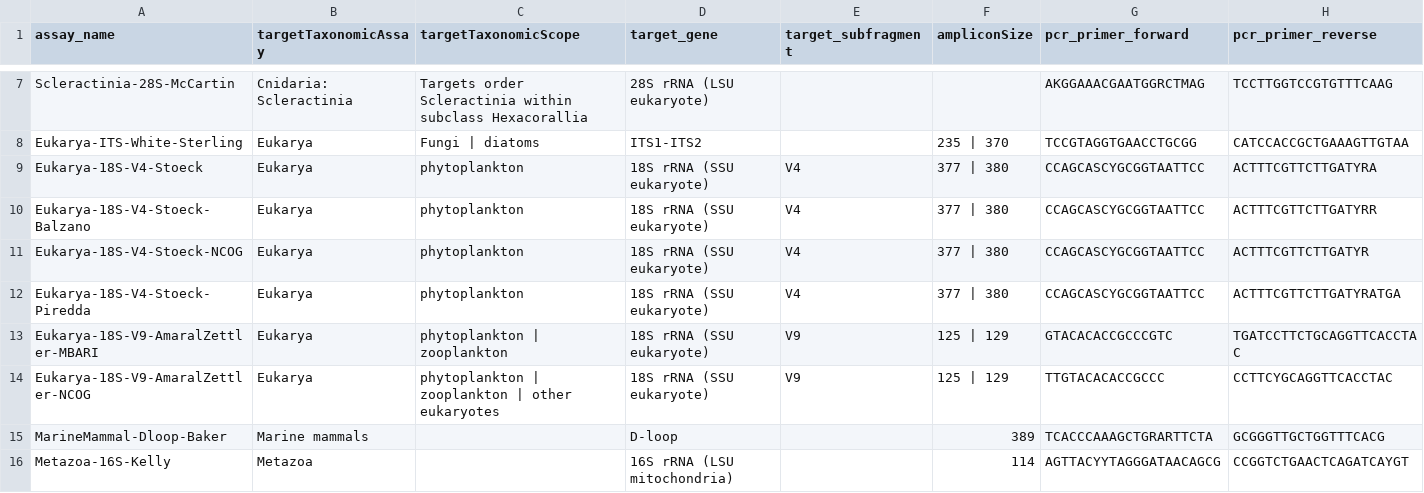
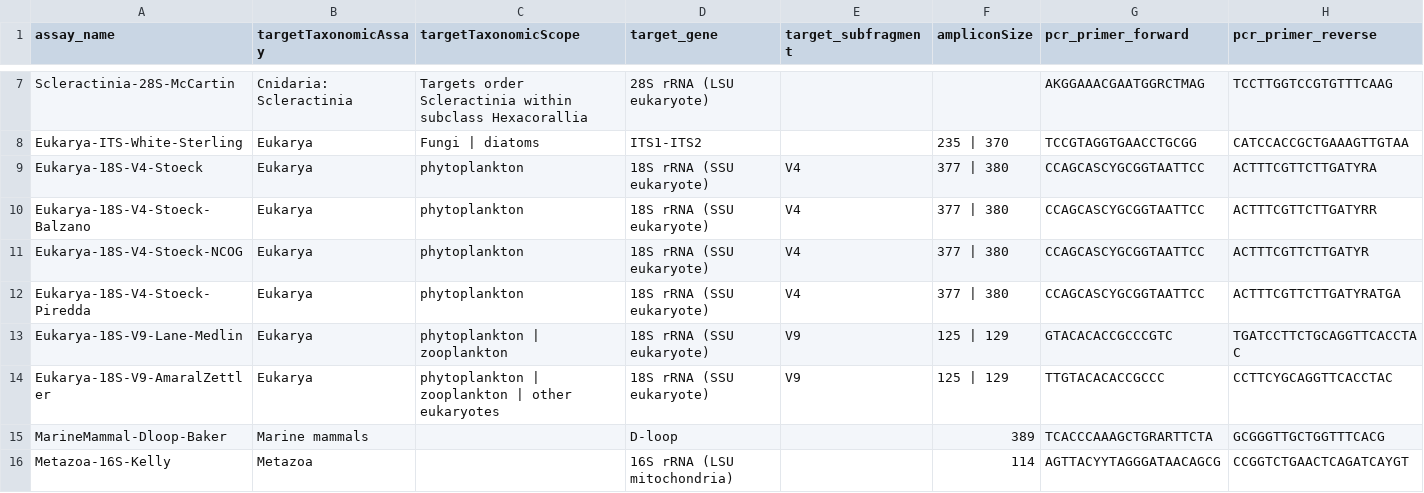
Before and after one commit to lukenoaa/noaa-omics-primers, a TSV file: assays_without_primer_info.tsv, drawn as a sheet; only a part is shown, gaps mark what is left out.

```diff
--- a/assays_without_primer_info.tsv
+++ b/assays_without_primer_info.tsv
@@ -12,4 +12,4 @@ Eukarya-18S-V4-Stoeck-NCOG	Eukarya	phytoplankton	18S rRNA (SSU eukaryote)	V4	377
 Eukarya-18S-V4-Stoeck-Piredda	Eukarya	phytoplankton	18S rRNA (SSU eukaryote)	V4	377 | 380	CCAGCASCYGCGGTAATTCC	ACTTTCGTTCTTGATYRATGA
-Eukarya-18S-V9-AmaralZettler-MBARI	Eukarya	phytoplankton | zooplankton	18S rRNA (SSU eukaryote)	V9	125 | 129	GTACACACCGCCCGTC	TGATCCTTCTGCAGGTTCACCTAC
-Eukarya-18S-V9-AmaralZettler-NCOG	Eukarya	phytoplankton | zooplankton | other eukaryotes	18S rRNA (SSU eukaryote)	V9	125 | 129	TTGTACACACCGCCC	CCTTCYGCAGGTTCACCTAC
+Eukarya-18S-V9-Lane-Medlin	Eukarya	phytoplankton | zooplankton	18S rRNA (SSU eukaryote)	V9	125 | 129	GTACACACCGCCCGTC	TGATCCTTCTGCAGGTTCACCTAC
+Eukarya-18S-V9-AmaralZettler	Eukarya	phytoplankton | zooplankton | other eukaryotes	18S rRNA (SSU eukaryote)	V9	125 | 129	TTGTACACACCGCCC	CCTTCYGCAGGTTCACCTAC
 MarineMammal-Dloop-Baker	Marine mammals		D-loop		389	TCACCCAAAGCTGRARTTCTA	GCGGGTTGCTGGTTTCACG
```
Also changed, not shown: assays.tsv, 1 other file.
